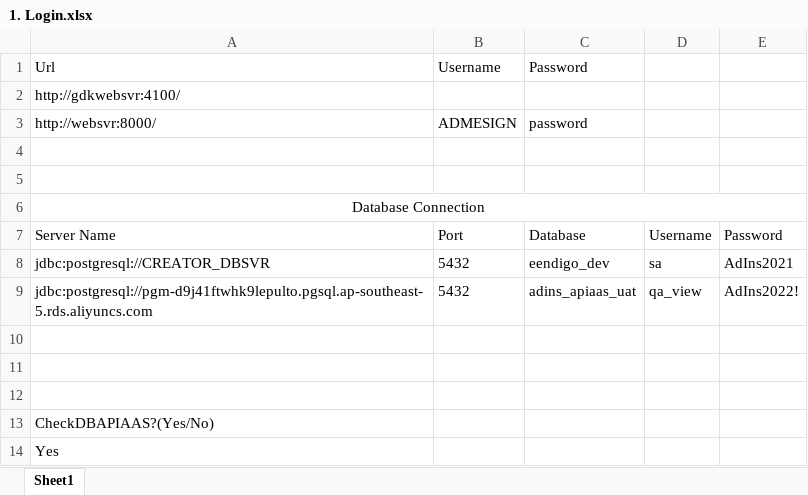
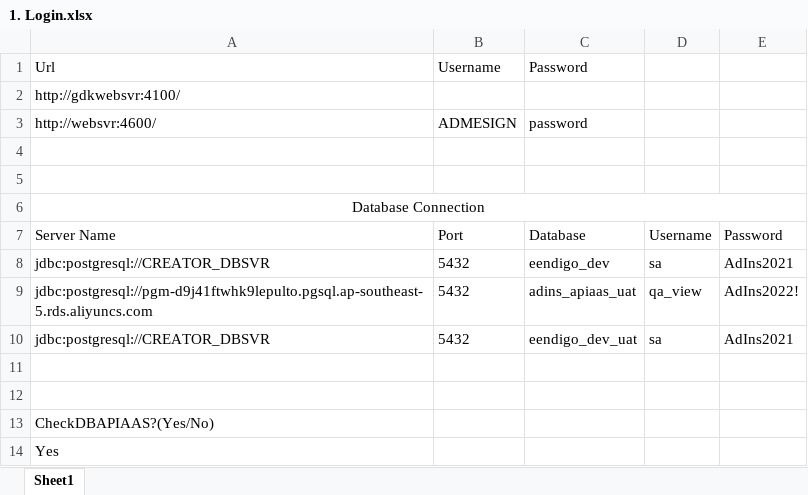
Before and after one commit to qcadins/ATAPIAAS, an Excel workbook: 1. Login.xlsx, sheet Sheet1, drawn as a sheet; values as stored, in another font and other column widths than the file's, no borders; the diff names each change by its address in the sheet, - before the commit and + after, or states it on an @@ line.

```diff
--- a/1. Login.xlsx (sheet Sheet1)
+++ b/1. Login.xlsx (sheet Sheet1)
-A3: http://websvr:8000/
+A3: http://websvr:4600/
-row 10: (empty)
+row 10: jdbc:postgresql://CREATOR_DBSVR | 5432 | eendigo_dev_uat | sa | AdIns2021
```
Also changed, not shown: Excel/2. APIAAS.xlsx, 21 other files.
